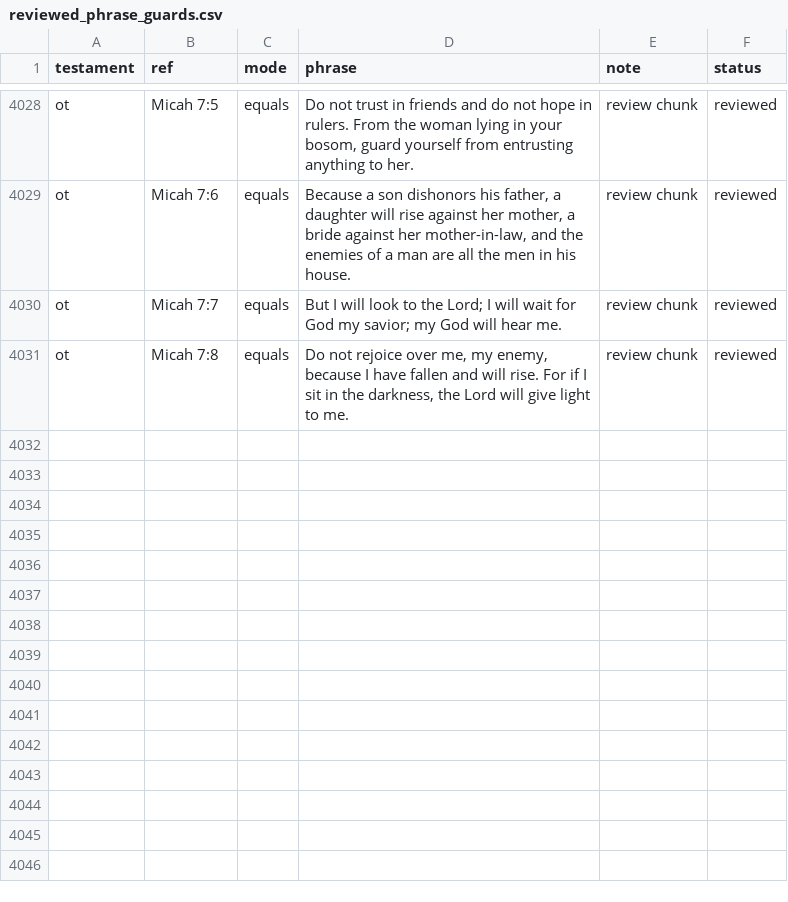
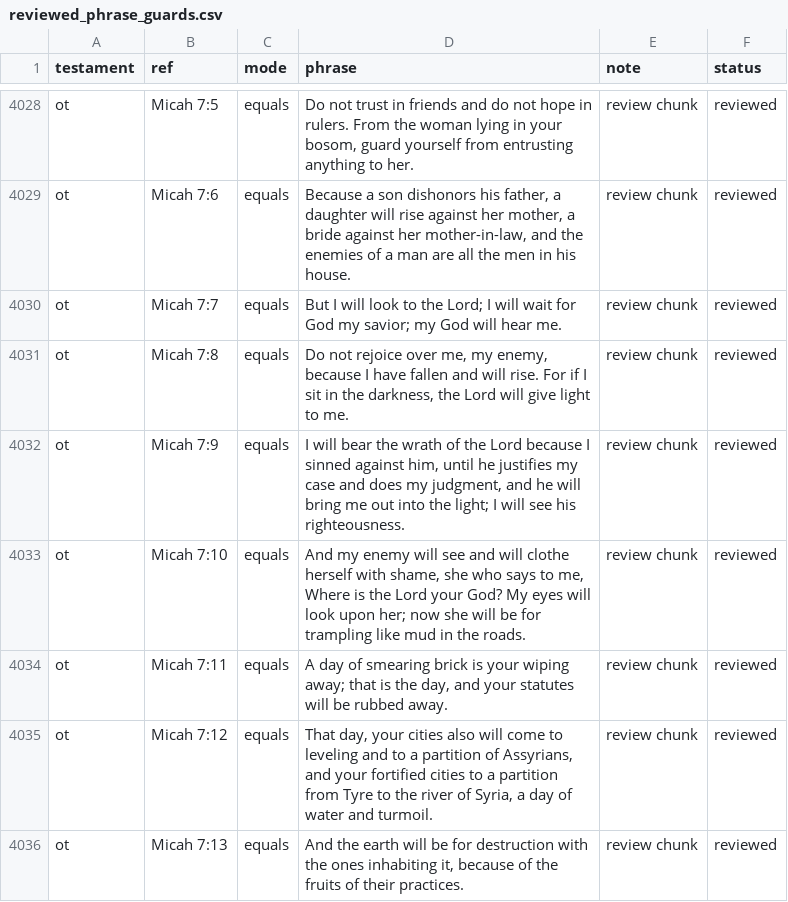
Before and after one commit to Biblejustin/LXX_Bible_Project, a CSV file: data/research/reviewed_phrase_guards.csv, drawn as a sheet; only a part is shown, gaps mark what is left out.

Commit message:
Review Micah 7:9-13

```diff
--- a/data/research/reviewed_phrase_guards.csv
+++ b/data/research/reviewed_phrase_guards.csv
@@ -4031 +4031,6 @@ ot,Micah 7:7,equals,But I will look to the Lord; I will wait for God my savior;
 ot,Micah 7:8,equals,"Do not rejoice over me, my enemy, because I have fallen and will rise. For if I sit in the darkness, the Lord will give light to me.",review chunk,reviewed
+ot,Micah 7:9,equals,"I will bear the wrath of the Lord because I sinned against him, until he justifies my case and does my judgment, and he will bring me out into the light; I will see his righteousness.",review chunk,reviewed
+ot,Micah 7:10,equals,"And my enemy will see and will clothe herself with shame, she who says to me, Where is the Lord your God? My eyes will look upon her; now she will be for trampling like mud in the roads.",review chunk,reviewed
+ot,Micah 7:11,equals,"A day of smearing brick is your wiping away; that is the day, and your statutes will be rubbed away.",review chunk,reviewed
+ot,Micah 7:12,equals,"That day, your cities also will come to leveling and to a partition of Assyrians, and your fortified cities to a partition from Tyre to the river of Syria, a day of water and turmoil.",review chunk,reviewed
+ot,Micah 7:13,equals,"And the earth will be for destruction with the ones inhabiting it, because of the fruits of their practices.",review chunk,reviewed
```
Also changed, not shown: 4 other files.
